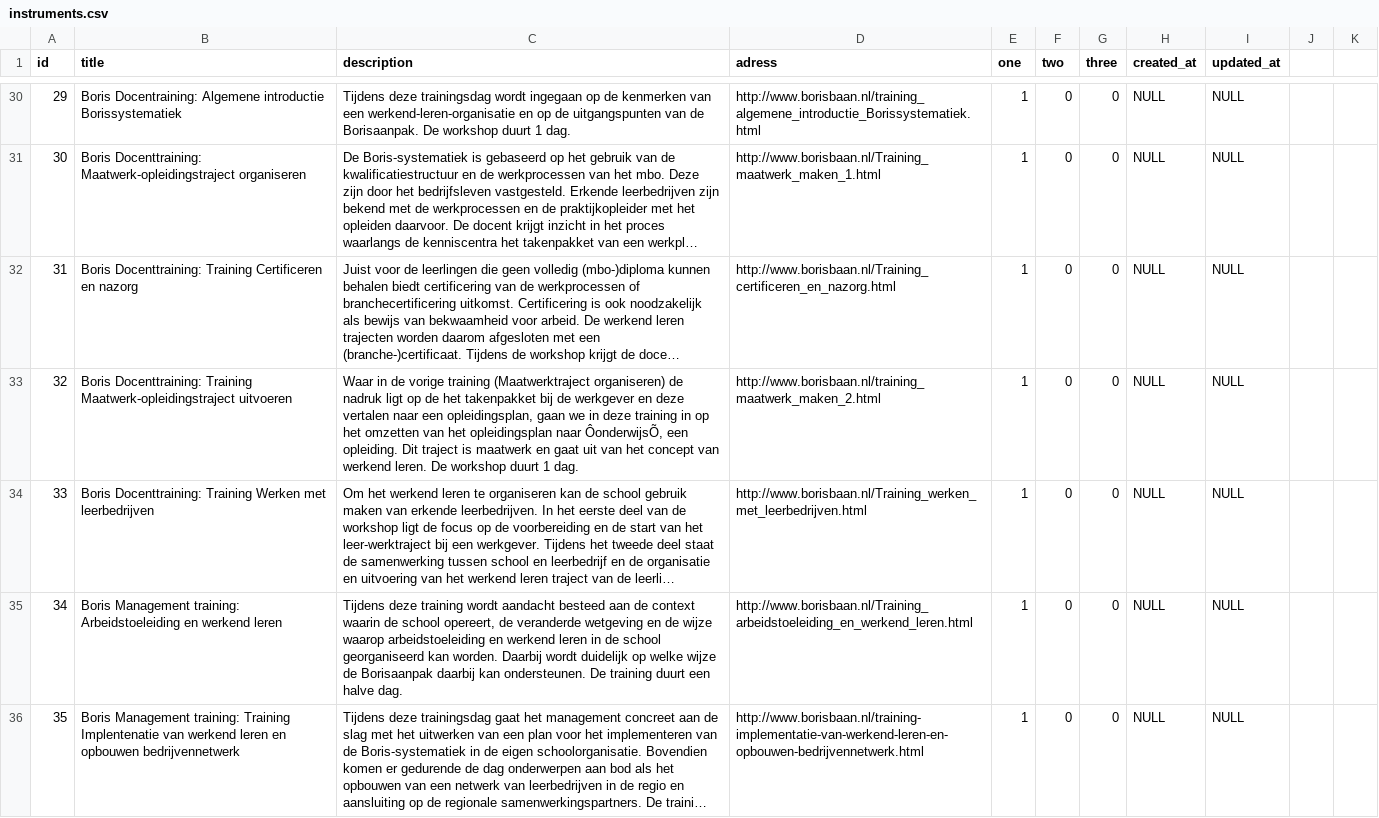
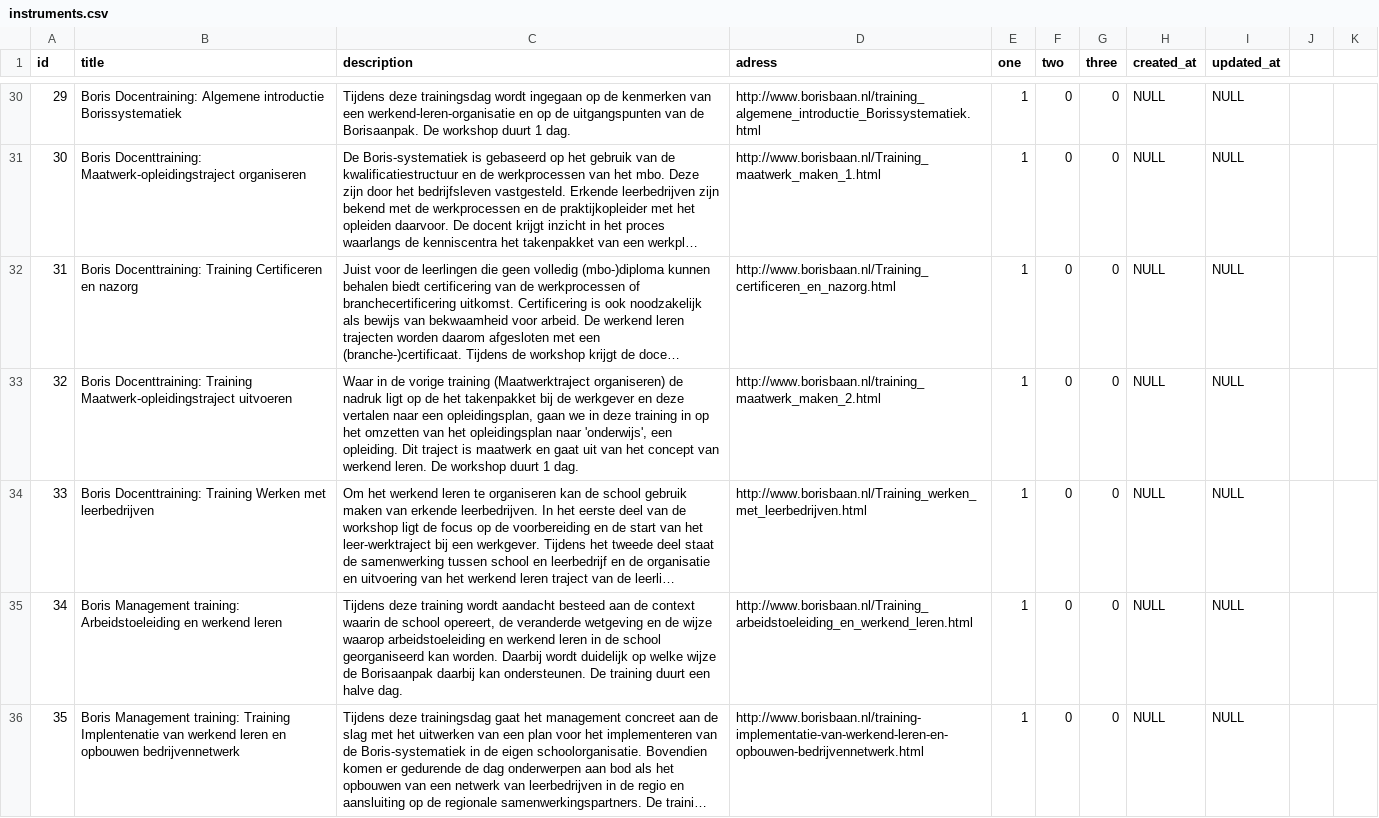
Before and after one commit to slipperydippery/implementatiescan, a CSV file: public/csv/instruments.csv, drawn as a sheet; only a part is shown, gaps mark what is left out; long unchanged cells end in …; the diff covers the shown part only; the diff names each change by its address in the sheet, - before the commit and + after, or states it on an @@ line.

```diff
--- a/public/csv/instruments.csv
+++ b/public/csv/instruments.csv
-C33 (description): …opleidingsplan naar ÔonderwijsÕ, een opleiding.…
+C33 (description): …opleidingsplan naar 'onderwijs', een opleiding.…
```
Also changed, not shown: 73 edited cells elsewhere in this file, public/csv/IS_Programmas.csv, public/csv/IS_praktijkvoorbeelds.csv, 5 other files.
